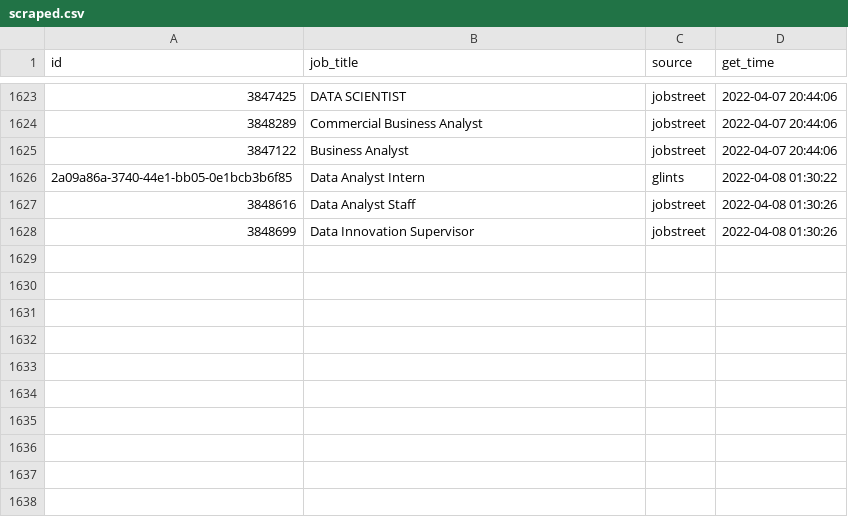
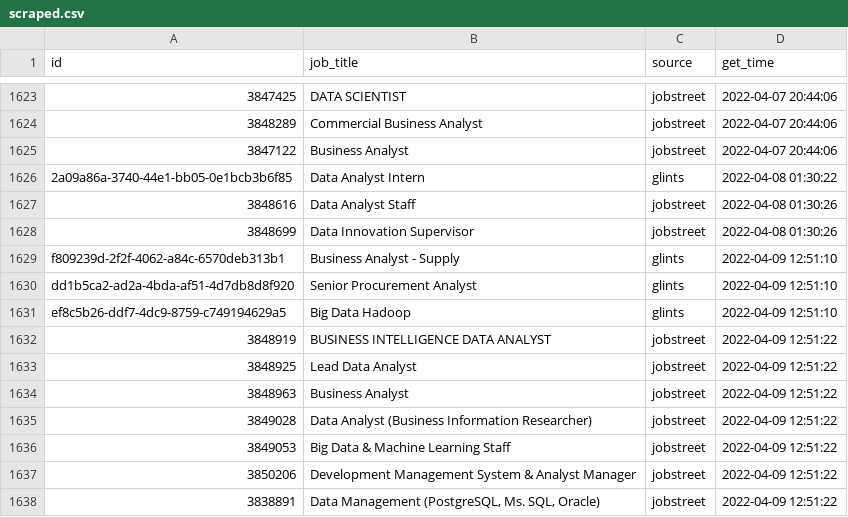
Before and after one commit to akherlan/jobvacancy, a CSV file: output/scraped.csv, drawn as a sheet; only a part is shown, gaps mark what is left out; the diff names each change by its address in the sheet, - before the commit and + after, or states it on an @@ line.

Commit message:
New update

```diff
--- a/output/scraped.csv
+++ b/output/scraped.csv
+row 1629: f809239d-2f2f-4062-a84c-6570deb313b1 | Business Analyst - Supply | glints | 2022-04-09 12:51:10
+row 1630: dd1b5ca2-ad2a-4bda-af51-4d7db8d8f920 | Senior Procurement Analyst | glints | 2022-04-09 12:51:10
+row 1631: ef8c5b26-ddf7-4dc9-8759-c749194629a5 | Big Data Hadoop | glints | 2022-04-09 12:51:10
+row 1632: 3848919 | BUSINESS INTELLIGENCE DATA ANALYST | jobstreet | 2022-04-09 12:51:22
+row 1633: 3848925 | Lead Data Analyst | jobstreet | 2022-04-09 12:51:22
+row 1634: 3848963 | Business Analyst | jobstreet | 2022-04-09 12:51:22
+row 1635: 3849028 | Data Analyst (Business Information Researcher) | jobstreet | 2022-04-09 12:51:22
+row 1636: 3849053 | Big Data & Machine Learning Staff | jobstreet | 2022-04-09 12:51:22
+row 1637: 3850206 | Development Management System & Analyst Manager | jobstreet | 2022-04-09 12:51:22
+row 1638: 3838891 | Data Management (PostgreSQL, Ms. SQL, Oracle) | jobstreet | 2022-04-09 12:51:22
```
